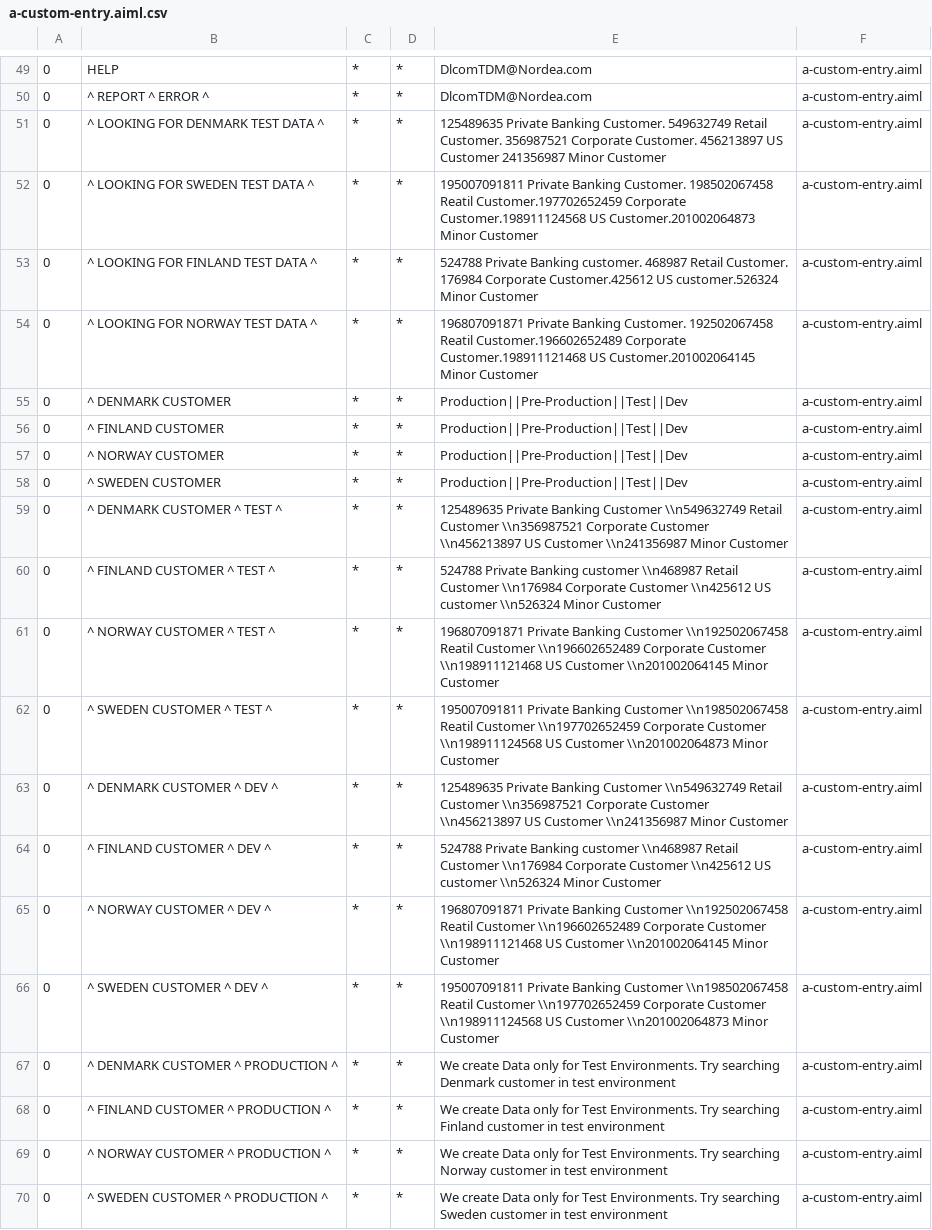
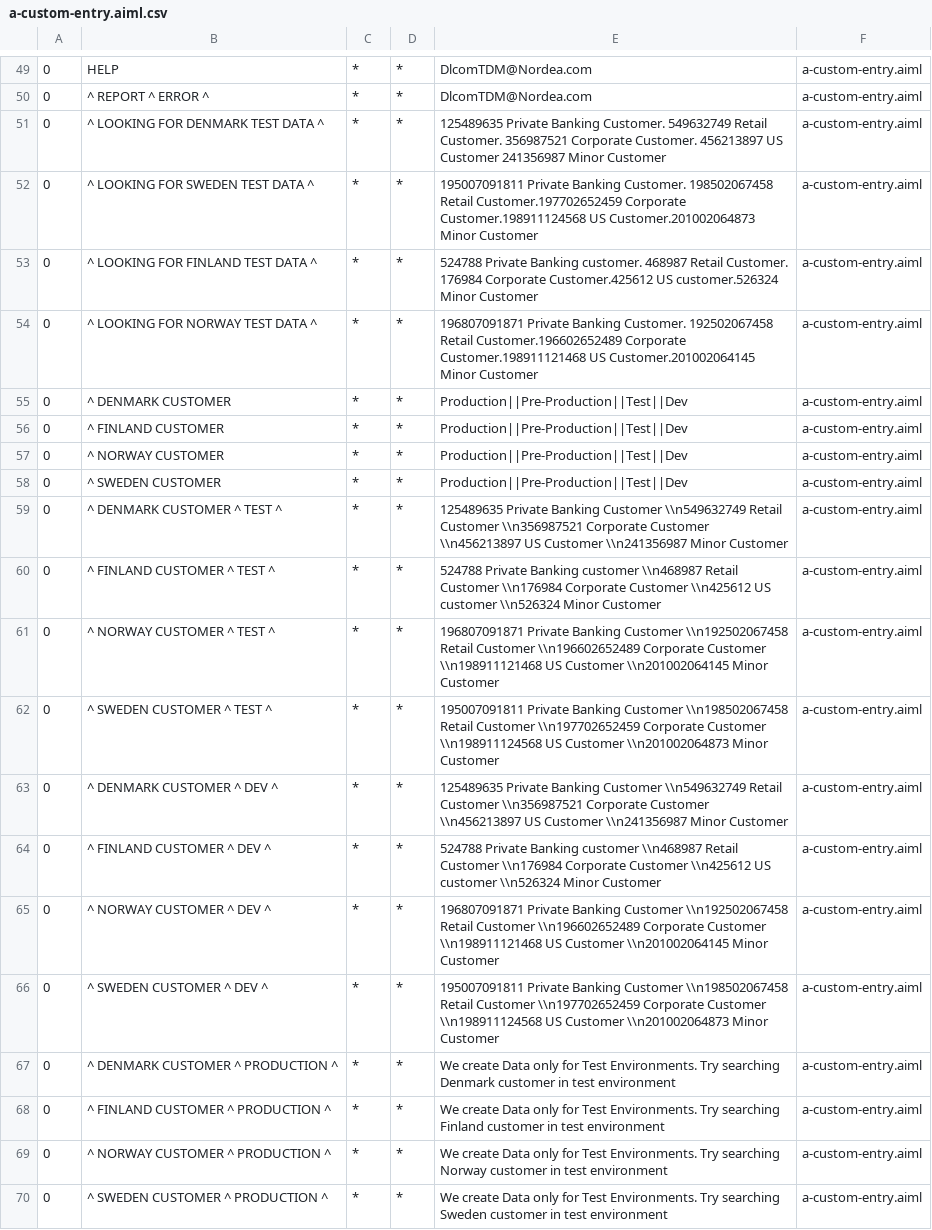
Before and after one commit to kapil-mistry-1/tdm-chatbot-apii, a CSV file: src/main/resources/bots/super/aimlif/a-custom-entry.aiml.csv, drawn as a sheet; only a part is shown, gaps mark what is left out.

Commit message:
Kapil ------ Spelling mistake correction for Reatil Customer

```diff
--- a/src/main/resources/bots/super/aimlif/a-custom-entry.aiml.csv
+++ b/src/main/resources/bots/super/aimlif/a-custom-entry.aiml.csv
@@ -51,5 +51,5 @@
 0,^ LOOKING FOR DENMARK TEST DATA ^,*,*,125489635 Private Banking Customer. 549632749 Retail Customer. 356987521 Corporate Customer. 456213897 US Customer 241356987 Minor Customer,a-custom-entry.aiml
-0,^ LOOKING FOR SWEDEN TEST DATA ^,*,*,195007091811 Private Banking Customer. 198502067458 Reatil Customer.197702652459 Corporate Customer.198911124568 US Customer.201002064873 Minor Customer,a-custom-entry.aiml
+0,^ LOOKING FOR SWEDEN TEST DATA ^,*,*,195007091811 Private Banking Customer. 198502067458 Retail Customer.197702652459 Corporate Customer.198911124568 US Customer.201002064873 Minor Customer,a-custom-entry.aiml
 0,^ LOOKING FOR FINLAND TEST DATA ^,*,*,524788 Private Banking customer. 468987 Retail Customer. 176984 Corporate Customer.425612 US customer.526324 Minor Customer,a-custom-entry.aiml
-0,^ LOOKING FOR NORWAY TEST DATA ^,*,*,196807091871 Private Banking Customer. 192502067458 Reatil Customer.196602652489 Corporate Customer.198911121468 US Customer.201002064145 Minor Customer,a-custom-entry.aiml
+0,^ LOOKING FOR NORWAY TEST DATA ^,*,*,196807091871 Private Banking Customer. 192502067458 Retail Customer.196602652489 Corporate Customer.198911121468 US Customer.201002064145 Minor Customer,a-custom-entry.aiml
 0,^ DENMARK CUSTOMER,*,*,Production||Pre-Production||Test||Dev,a-custom-entry.aiml
@@ -60,8 +60,8 @@
 0,^ FINLAND CUSTOMER ^ TEST ^,*,*,524788 Private Banking customer \\n468987 Retail Customer \\n176984 Corporate Customer \\n425612 US customer \\n526324 Minor Customer,a-custom-entry.aiml
-0,^ NORWAY CUSTOMER ^ TEST ^,*,*,196807091871 Private Banking Customer \\n192502067458 Reatil Customer \\n196602652489 Corporate Customer \\n198911121468 US Customer \\n201002064145 Minor Customer,a-custom-entry.aiml
-0,^ SWEDEN CUSTOMER ^ TEST ^,*,*,195007091811 Private Banking Customer \\n198502067458 Reatil Customer \\n197702652459 Corporate Customer \\n198911124568 US Customer \\n201002064873 Minor Customer,a-custom-entry.aiml
+0,^ NORWAY CUSTOMER ^ TEST ^,*,*,196807091871 Private Banking Customer \\n192502067458 Retail Customer \\n196602652489 Corporate Customer \\n198911121468 US Customer \\n201002064145 Minor Customer,a-custom-entry.aiml
+0,^ SWEDEN CUSTOMER ^ TEST ^,*,*,195007091811 Private Banking Customer \\n198502067458 Retail Customer \\n197702652459 Corporate Customer \\n198911124568 US Customer \\n201002064873 Minor Customer,a-custom-entry.aiml
 0,^ DENMARK CUSTOMER ^ DEV ^,*,*,125489635 Private Banking Customer \\n549632749 Retail Customer \\n356987521 Corporate Customer \\n456213897 US Customer \\n241356987 Minor Customer,a-custom-entry.aiml
 0,^ FINLAND CUSTOMER ^ DEV ^,*,*,524788 Private Banking customer \\n468987 Retail Customer \\n176984 Corporate Customer \\n425612 US customer \\n526324 Minor Customer,a-custom-entry.aiml
-0,^ NORWAY CUSTOMER ^ DEV ^,*,*,196807091871 Private Banking Customer \\n192502067458 Reatil Customer \\n196602652489 Corporate Customer \\n198911121468 US Customer \\n201002064145 Minor Customer,a-custom-entry.aiml
-0,^ SWEDEN CUSTOMER ^ DEV ^,*,*,195007091811 Private Banking Customer \\n198502067458 Reatil Customer \\n197702652459 Corporate Customer \\n198911124568 US Customer \\n201002064873 Minor Customer,a-custom-entry.aiml
+0,^ NORWAY CUSTOMER ^ DEV ^,*,*,196807091871 Private Banking Customer \\n192502067458 Retail Customer \\n196602652489 Corporate Customer \\n198911121468 US Customer \\n201002064145 Minor Customer,a-custom-entry.aiml
+0,^ SWEDEN CUSTOMER ^ DEV ^,*,*,195007091811 Private Banking Customer \\n198502067458 Retail Customer \\n197702652459 Corporate Customer \\n198911124568 US Customer \\n201002064873 Minor Customer,a-custom-entry.aiml
 0,^ DENMARK CUSTOMER ^ PRODUCTION ^,*,*,We create Data only for Test Environments. Try searching Denmark customer in test environment,a-custom-entry.aiml
```
